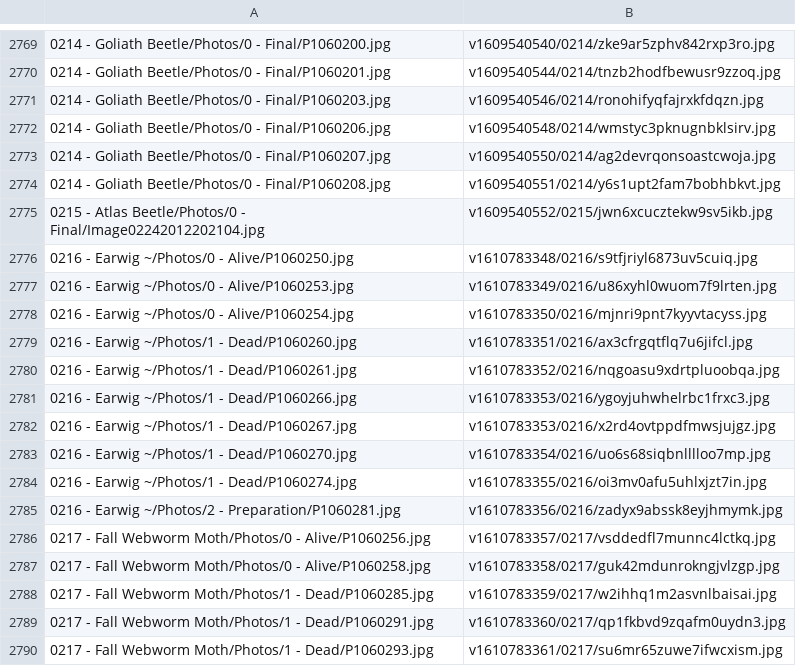
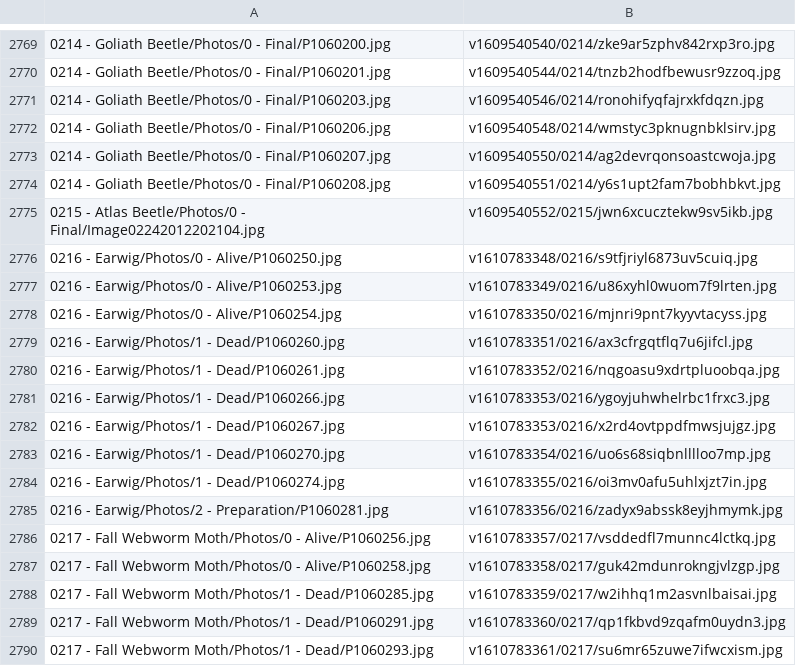
Before and after one commit to ZGorlock/SpecimensWebsiteGenerator, a CSV file: resources/imageReferences.csv, drawn as a sheet; only a part is shown, gaps mark what is left out.

Commit message:
Updated Specimen

```diff
--- a/resources/imageReferences.csv
+++ b/resources/imageReferences.csv
@@ -2775,12 +2775,12 @@
 0215 - Atlas Beetle/Photos/0 - Final/Image02242012202104.jpg,v1609540552/0215/jwn6xcucztekw9sv5ikb.jpg
-0216 - Earwig ~/Photos/0 - Alive/P1060250.jpg,v1610783348/0216/s9tfjriyl6873uv5cuiq.jpg
-0216 - Earwig ~/Photos/0 - Alive/P1060253.jpg,v1610783349/0216/u86xyhl0wuom7f9lrten.jpg
-0216 - Earwig ~/Photos/0 - Alive/P1060254.jpg,v1610783350/0216/mjnri9pnt7kyyvtacyss.jpg
-0216 - Earwig ~/Photos/1 - Dead/P1060260.jpg,v1610783351/0216/ax3cfrgqtflq7u6jifcl.jpg
-0216 - Earwig ~/Photos/1 - Dead/P1060261.jpg,v1610783352/0216/nqgoasu9xdrtpluoobqa.jpg
-0216 - Earwig ~/Photos/1 - Dead/P1060266.jpg,v1610783353/0216/ygoyjuhwhelrbc1frxc3.jpg
-0216 - Earwig ~/Photos/1 - Dead/P1060267.jpg,v1610783353/0216/x2rd4ovtppdfmwsjujgz.jpg
-0216 - Earwig ~/Photos/1 - Dead/P1060270.jpg,v1610783354/0216/uo6s68siqbnlllloo7mp.jpg
-0216 - Earwig ~/Photos/1 - Dead/P1060274.jpg,v1610783355/0216/oi3mv0afu5uhlxjzt7in.jpg
-0216 - Earwig ~/Photos/2 - Preparation/P1060281.jpg,v1610783356/0216/zadyx9abssk8eyjhmymk.jpg
+0216 - Earwig/Photos/0 - Alive/P1060250.jpg,v1610783348/0216/s9tfjriyl6873uv5cuiq.jpg
+0216 - Earwig/Photos/0 - Alive/P1060253.jpg,v1610783349/0216/u86xyhl0wuom7f9lrten.jpg
+0216 - Earwig/Photos/0 - Alive/P1060254.jpg,v1610783350/0216/mjnri9pnt7kyyvtacyss.jpg
+0216 - Earwig/Photos/1 - Dead/P1060260.jpg,v1610783351/0216/ax3cfrgqtflq7u6jifcl.jpg
+0216 - Earwig/Photos/1 - Dead/P1060261.jpg,v1610783352/0216/nqgoasu9xdrtpluoobqa.jpg
+0216 - Earwig/Photos/1 - Dead/P1060266.jpg,v1610783353/0216/ygoyjuhwhelrbc1frxc3.jpg
+0216 - Earwig/Photos/1 - Dead/P1060267.jpg,v1610783353/0216/x2rd4ovtppdfmwsjujgz.jpg
+0216 - Earwig/Photos/1 - Dead/P1060270.jpg,v1610783354/0216/uo6s68siqbnlllloo7mp.jpg
+0216 - Earwig/Photos/1 - Dead/P1060274.jpg,v1610783355/0216/oi3mv0afu5uhlxjzt7in.jpg
+0216 - Earwig/Photos/2 - Preparation/P1060281.jpg,v1610783356/0216/zadyx9abssk8eyjhmymk.jpg
 0217 - Fall Webworm Moth/Photos/0 - Alive/P1060256.jpg,v1610783357/0217/vsddedfl7munnc4lctkq.jpg
```
